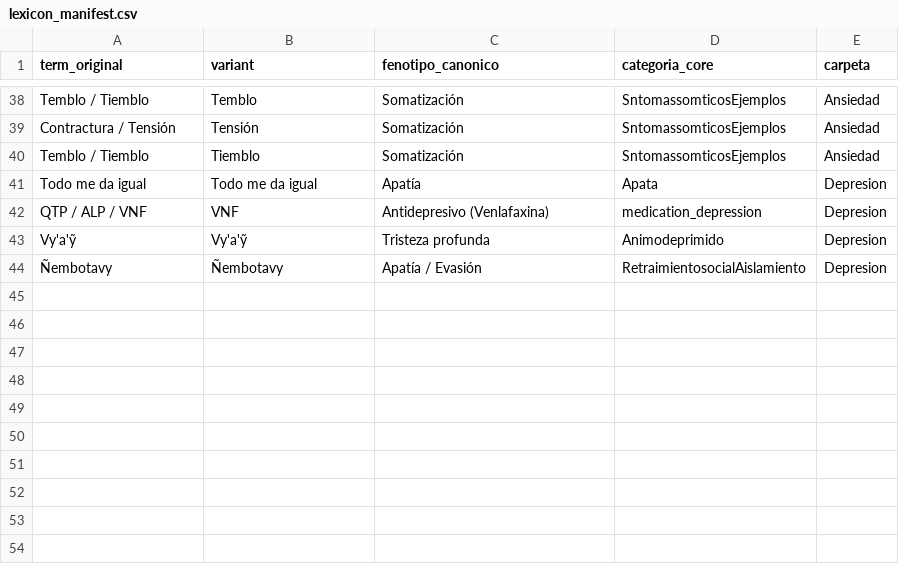
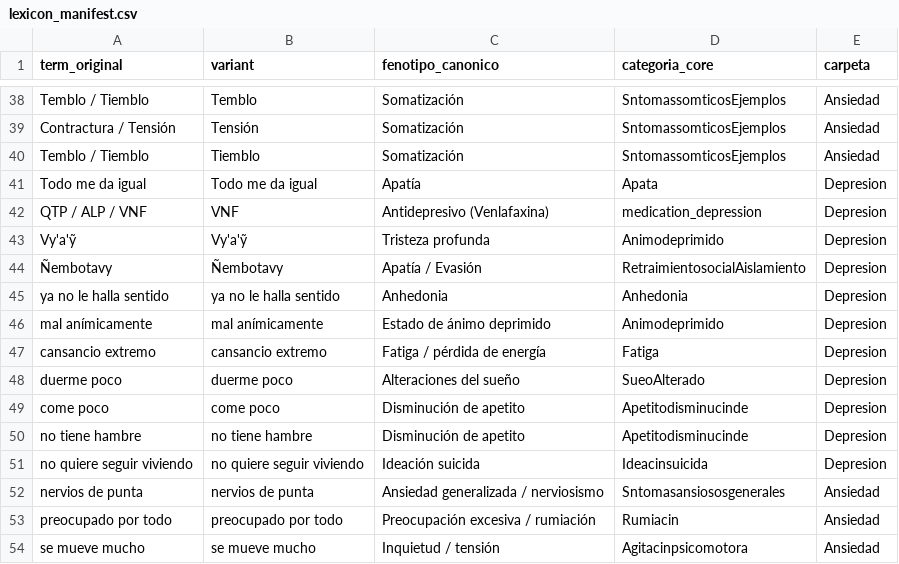
Before and after one commit to manununhez/Spanish_Psych_Phenotyping_PY, a CSV file: escribe/patterns/Concept_PY_Lexicon/lexicon_manifest.csv, drawn as a sheet; only a part is shown, gaps mark what is left out; the diff names each change by its address in the sheet, - before the commit and + after, or states it on an @@ line.

Commit message:
feat: Add new lexicon patterns, update existing ones, and refactor medication-related patterns.

```diff
--- a/escribe/patterns/Concept_PY_Lexicon/lexicon_manifest.csv
+++ b/escribe/patterns/Concept_PY_Lexicon/lexicon_manifest.csv
+row 45: ya no le halla sentido | ya no le halla sentido | Anhedonia | Anhedonia | Depresion
+row 46: mal anímicamente | mal anímicamente | Estado de ánimo deprimido | Animodeprimido | Depresion
+row 47: cansancio extremo | cansancio extremo | Fatiga / pérdida de energía | Fatiga | Depresion
+row 48: duerme poco | duerme poco | Alteraciones del sueño | SueoAlterado | Depresion
+row 49: come poco | come poco | Disminución de apetito | Apetitodisminucinde | Depresion
+row 50: no tiene hambre | no tiene hambre | Disminución de apetito | Apetitodisminucinde | Depresion
+row 51: no quiere seguir viviendo | no quiere seguir viviendo | Ideación suicida | Ideacinsuicida | Depresion
+row 52: nervios de punta | nervios de punta | Ansiedad generalizada / nerviosismo | Sntomasansiososgenerales | Ansiedad
+row 53: preocupado por todo | preocupado por todo | Preocupación excesiva / rumiación | Rumiacin | Ansiedad
+row 54: se mueve mucho | se mueve mucho | Inquietud / tensión | Agitacinpsicomotora | Ansiedad
```
Also changed, not shown: 26 other files.
